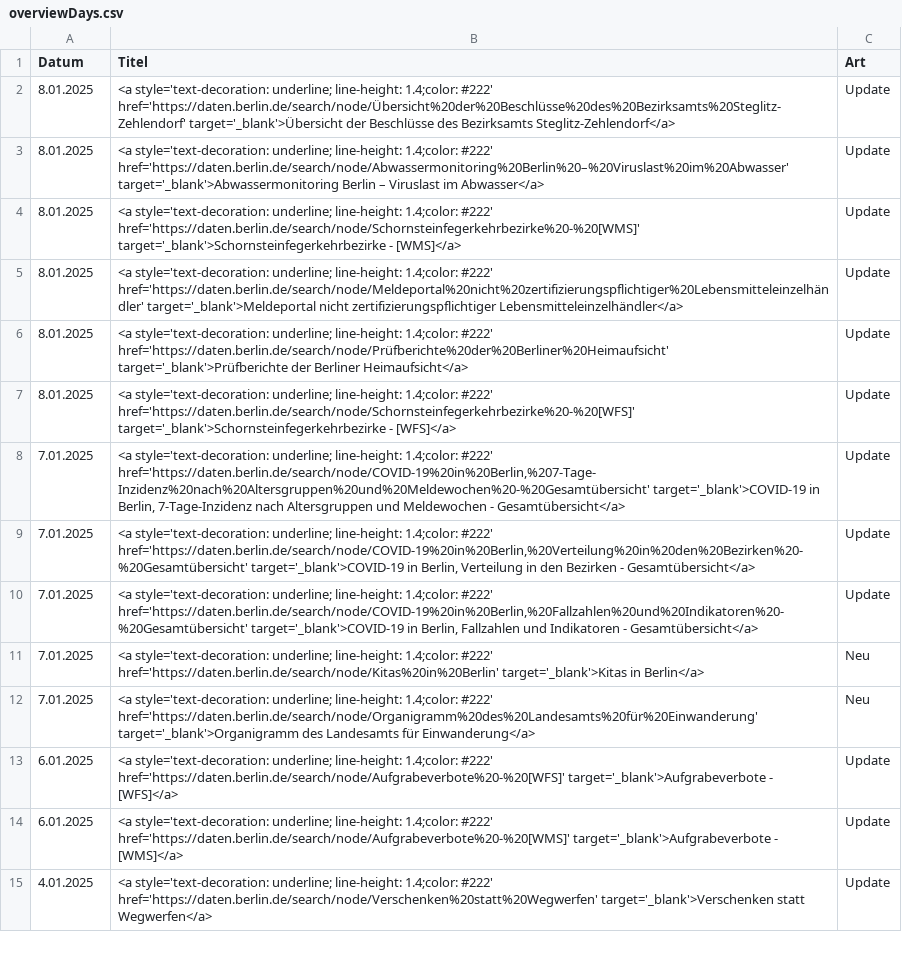
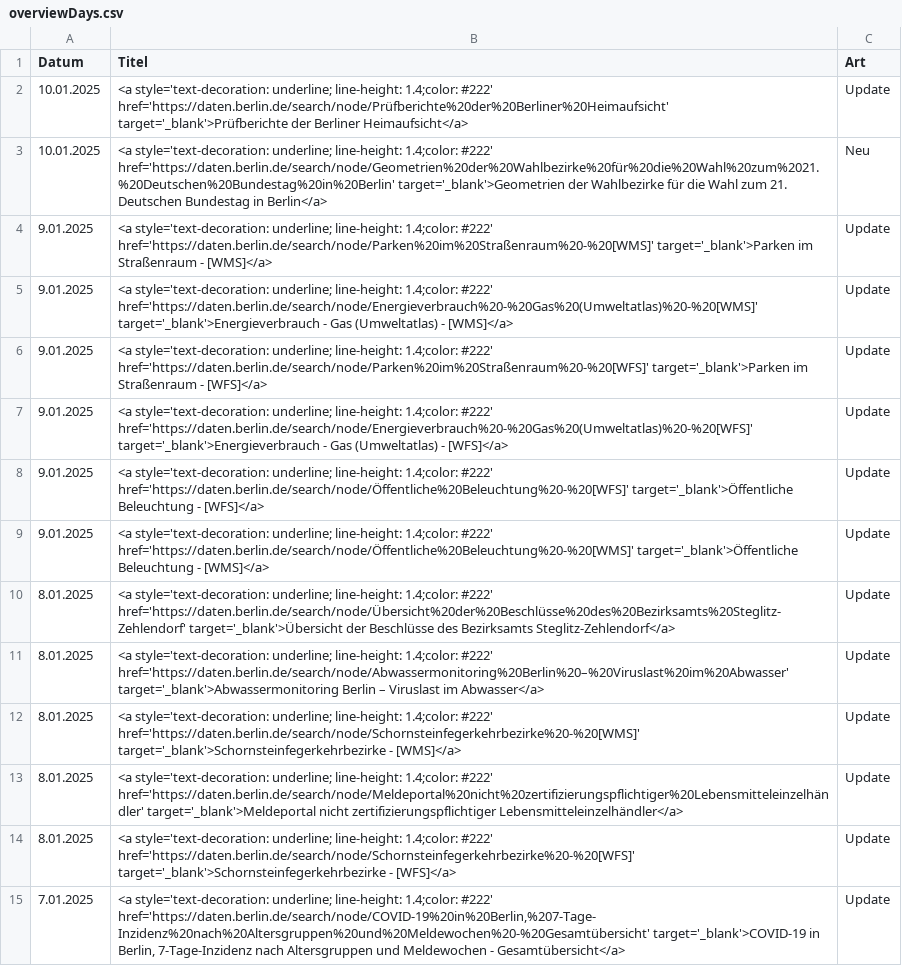
Before and after one commit to technologiestiftung/odis-opendata-vis, a CSV file: data/overviewDays.csv, drawn as a sheet; only a part is shown; the shorter side is filled out with more unchanged rows; removed rows and columns are numbered as before the commit, all else as after; the diff names each change by its address in the sheet, - before the commit and + after, or states it on an @@ line.

```diff
--- a/data/overviewDays.csv
+++ b/data/overviewDays.csv
+row 2: 10.01.2025 | <a style='text-decoration: underline; line-height: 1.4;color: #222' href='https://daten.berlin.de/search/node/Prüfberichte%20der%20Berliner%20Heimaufsicht' target='_blank'>Prüfberichte der Berliner Heimaufsicht</a> | Update
+row 3: 10.01.2025 | <a style='text-decoration: underline; line-height: 1.4;color: #222' href='https://daten.berlin.de/search/node/Geometrien%20der%20Wahlbezirke%20für%20die%20Wahl%20zum%2021.%20Deutschen%20Bundestag%20in%20Berlin' target='_blank'>Geometrien der Wahlbezirke für die Wahl zum 21. Deutschen Bundestag in Berlin</a> | Neu
+row 4: 9.01.2025 | <a style='text-decoration: underline; line-height: 1.4;color: #222' href='https://daten.berlin.de/search/node/Parken%20im%20Straßenraum%20-%20[WMS]' target='_blank'>Parken im Straßenraum - [WMS]</a> | Update
+row 5: 9.01.2025 | <a style='text-decoration: underline; line-height: 1.4;color: #222' href='https://daten.berlin.de/search/node/Energieverbrauch%20-%20Gas%20(Umweltatlas)%20-%20[WMS]' target='_blank'>Energieverbrauch - Gas (Umweltatlas) - [WMS]</a> | Update
+row 6: 9.01.2025 | <a style='text-decoration: underline; line-height: 1.4;color: #222' href='https://daten.berlin.de/search/node/Parken%20im%20Straßenraum%20-%20[WFS]' target='_blank'>Parken im Straßenraum - [WFS]</a> | Update
+row 7: 9.01.2025 | <a style='text-decoration: underline; line-height: 1.4;color: #222' href='https://daten.berlin.de/search/node/Energieverbrauch%20-%20Gas%20(Umweltatlas)%20-%20[WFS]' target='_blank'>Energieverbrauch - Gas (Umweltatlas) - [WFS]</a> | Update
+row 8: 9.01.2025 | <a style='text-decoration: underline; line-height: 1.4;color: #222' href='https://daten.berlin.de/search/node/Öffentliche%20Beleuchtung%20-%20[WFS]' target='_blank'>Öffentliche Beleuchtung - [WFS]</a> | Update
+row 9: 9.01.2025 | <a style='text-decoration: underline; line-height: 1.4;color: #222' href='https://daten.berlin.de/search/node/Öffentliche%20Beleuchtung%20-%20[WMS]' target='_blank'>Öffentliche Beleuchtung - [WMS]</a> | Update
-row 6: 8.01.2025 | <a style='text-decoration: underline; line-height: 1.4;color: #222' href='https://daten.berlin.de/search/node/Prüfberichte%20der%20Berliner%20Heimaufsicht' target='_blank'>Prüfberichte der Berliner Heimaufsicht</a> | Update
```
Also changed, not shown: 1 other file.
